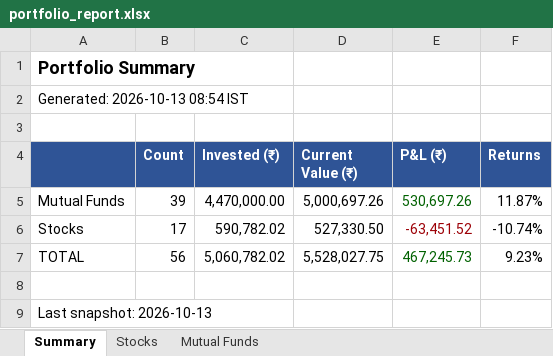
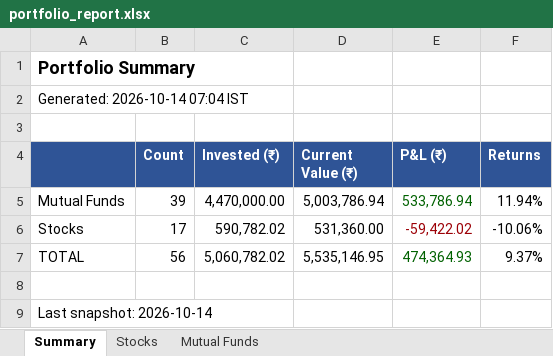
Before and after one commit to greenteamz/track_fin, an Excel workbook: portfolio_report.xlsx, sheet Summary, drawn as a sheet; values as stored, in another font and other column widths than the file's, no borders; the diff names each change by its address in the sheet, - before the commit and + after, or states it on an @@ line.

```diff
--- a/portfolio_report.xlsx (sheet Summary)
+++ b/portfolio_report.xlsx (sheet Summary)
-A2: Generated: 2026-10-13 08:54 IST
+A2: Generated: 2026-10-14 07:04 IST
-D5 (Current Value (₹)): 5,000,697.26
+D5 (Current Value (₹)): 5,003,786.94
-E5 (P&L (₹)): 530,697.26
+E5 (P&L (₹)): 533,786.94
-F5 (Returns): 11.87%
+F5 (Returns): 11.94%
-D6 (Current Value (₹)): 527,330.50
+D6 (Current Value (₹)): 531,360.00
-E6 (P&L (₹)): -63,451.52
+E6 (P&L (₹)): -59,422.02
-F6 (Returns): -10.74%
+F6 (Returns): -10.06%
-D7 (Current Value (₹)): 5,528,027.75
+D7 (Current Value (₹)): 5,535,146.95
-E7 (P&L (₹)): 467,245.73
+E7 (P&L (₹)): 474,364.93
-F7 (Returns): 9.23%
+F7 (Returns): 9.37%
-A9: Last snapshot: 2026-10-13
+A9: Last snapshot: 2026-10-14
```
Also changed, not shown: sheet Stocks, sheet Mutual Funds.
